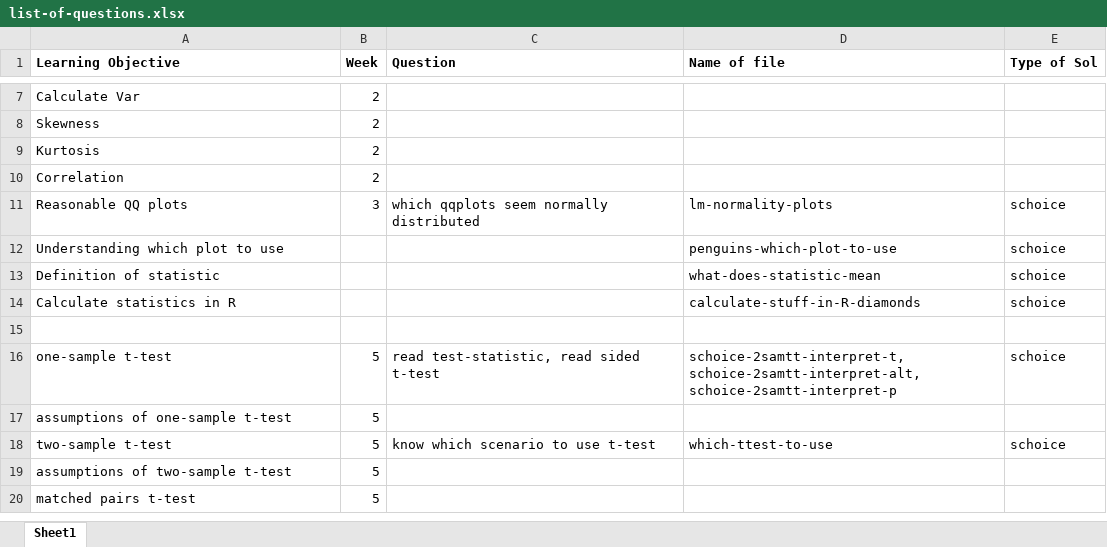
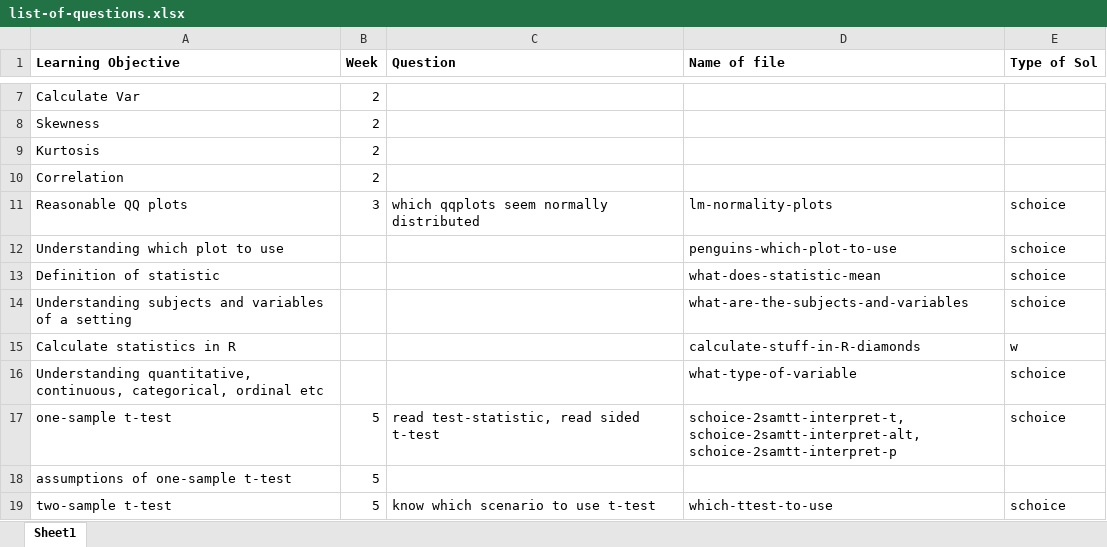
Before and after one commit to joanl01/quizbank, an Excel workbook: list-of-questions.xlsx, sheet Sheet1, drawn as a sheet; only a part is shown, gaps mark what is left out; the shorter side is filled out with more unchanged rows; values as stored, in another font and other column widths than the file's, no borders; addresses are those after the commit; the diff names each change by its address in the sheet, - before the commit and + after, or states it on an @@ line.

Commit message:
update list of questions

```diff
--- a/list-of-questions.xlsx (sheet Sheet1)
+++ b/list-of-questions.xlsx (sheet Sheet1)
+row 14: Understanding subjects and variables of a setting |  |  | what-are-the-subjects-and-variables | schoice
-E15 (Type of Sol): schoice
+E15 (Type of Sol): w
-row 16: (empty)
+row 16: Understanding quantitative, continuous, categorical, ordinal etc |  |  | what-type-of-variable | schoice
```
Also changed, not shown: 1 other file.
